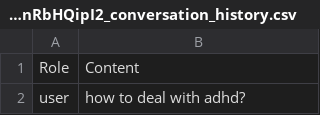
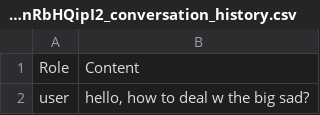
Before and after one commit to fasihrem/data-tails, a CSV file: Frontend/JVzkwAimJTML80kjr6KnRbHQipI2_conversation_history.csv, drawn as a sheet; only a part is shown; the diff covers the shown part only.

```diff
--- a/Frontend/JVzkwAimJTML80kjr6KnRbHQipI2_conversation_history.csv
+++ b/Frontend/JVzkwAimJTML80kjr6KnRbHQipI2_conversation_history.csv
@@ -1,2 +1,2 @@
 Role,Content
-user,how to deal with adhd?
+user,"hello, how to deal w the big sad?"
```
Also changed, not shown: 1 edited cell elsewhere in this file, 1 other file.
